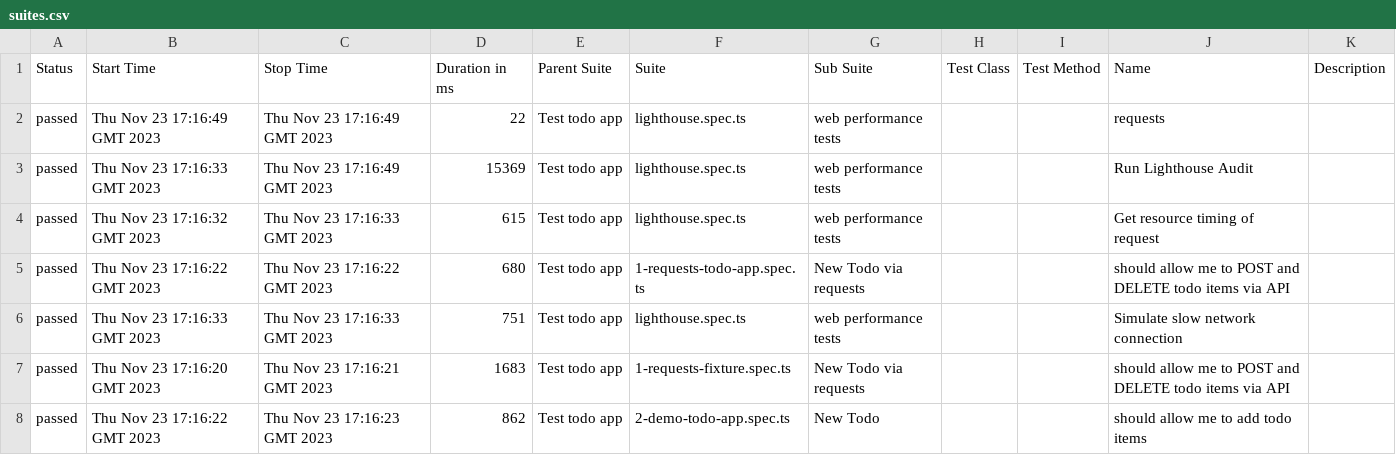
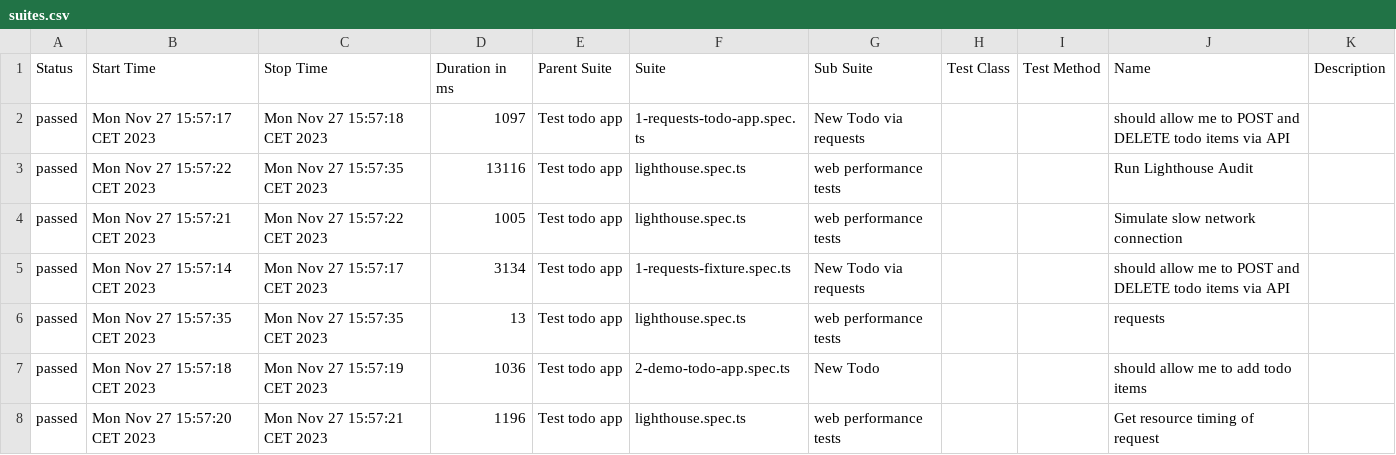
Before and after one commit to Valiantsin2021/Playwright-test-local-app-dockerized, a CSV file: allure-report/data/suites.csv, drawn as a sheet.

```diff
--- a/allure-report/data/suites.csv
+++ b/allure-report/data/suites.csv
@@ -1,8 +1,8 @@
 "Status","Start Time","Stop Time","Duration in ms","Parent Suite","Suite","Sub Suite","Test Class","Test Method","Name","Description"
-"passed","Thu Nov 23 17:16:49 GMT 2023","Thu Nov 23 17:16:49 GMT 2023","22","Test todo app","lighthouse.spec.ts","web performance tests","","","requests",""
-"passed","Thu Nov 23 17:16:33 GMT 2023","Thu Nov 23 17:16:49 GMT 2023","15369","Test todo app","lighthouse.spec.ts","web performance tests","","","Run Lighthouse Audit",""
-"passed","Thu Nov 23 17:16:32 GMT 2023","Thu Nov 23 17:16:33 GMT 2023","615","Test todo app","lighthouse.spec.ts","web performance tests","","","Get resource timing of request",""
-"passed","Thu Nov 23 17:16:22 GMT 2023","Thu Nov 23 17:16:22 GMT 2023","680","Test todo app","1-requests-todo-app.spec.ts","New Todo via requests","","","should allow me to POST and DELETE todo items via API",""
-"passed","Thu Nov 23 17:16:33 GMT 2023","Thu Nov 23 17:16:33 GMT 2023","751","Test todo app","lighthouse.spec.ts","web performance tests","","","Simulate slow network connection",""
-"passed","Thu Nov 23 17:16:20 GMT 2023","Thu Nov 23 17:16:21 GMT 2023","1683","Test todo app","1-requests-fixture.spec.ts","New Todo via requests","","","should allow me to POST and DELETE todo items via API",""
-"passed","Thu Nov 23 17:16:22 GMT 2023","Thu Nov 23 17:16:23 GMT 2023","862","Test todo app","2-demo-todo-app.spec.ts","New Todo","","","should allow me to add todo items",""
+"passed","Mon Nov 27 15:57:17 CET 2023","Mon Nov 27 15:57:18 CET 2023","1097","Test todo app","1-requests-todo-app.spec.ts","New Todo via requests","","","should allow me to POST and DELETE todo items via API",""
+"passed","Mon Nov 27 15:57:22 CET 2023","Mon Nov 27 15:57:35 CET 2023","13116","Test todo app","lighthouse.spec.ts","web performance tests","","","Run Lighthouse Audit",""
+"passed","Mon Nov 27 15:57:21 CET 2023","Mon Nov 27 15:57:22 CET 2023","1005","Test todo app","lighthouse.spec.ts","web performance tests","","","Simulate slow network connection",""
+"passed","Mon Nov 27 15:57:14 CET 2023","Mon Nov 27 15:57:17 CET 2023","3134","Test todo app","1-requests-fixture.spec.ts","New Todo via requests","","","should allow me to POST and DELETE todo items via API",""
+"passed","Mon Nov 27 15:57:35 CET 2023","Mon Nov 27 15:57:35 CET 2023","13","Test todo app","lighthouse.spec.ts","web performance tests","","","requests",""
+"passed","Mon Nov 27 15:57:18 CET 2023","Mon Nov 27 15:57:19 CET 2023","1036","Test todo app","2-demo-todo-app.spec.ts","New Todo","","","should allow me to add todo items",""
+"passed","Mon Nov 27 15:57:20 CET 2023","Mon Nov 27 15:57:21 CET 2023","1196","Test todo app","lighthouse.spec.ts","web performance tests","","","Get resource timing of request",""
```
Also changed, not shown: 41 other files.
